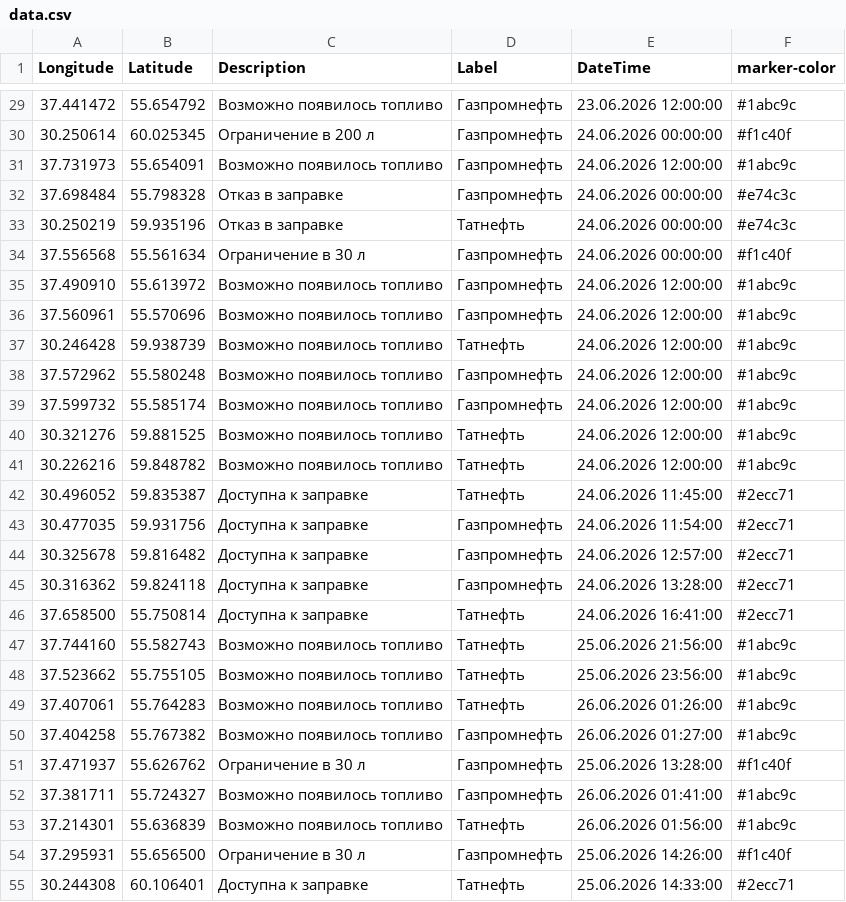
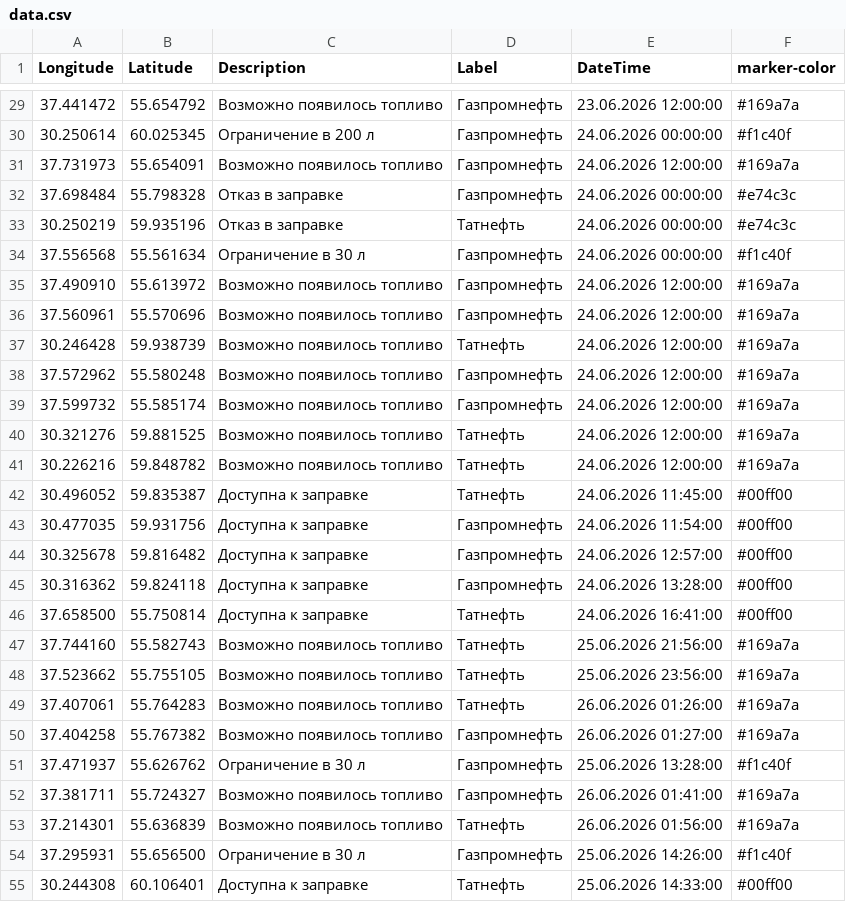
Before and after one commit to ProilKarpenko/Proil_AZS, a CSV file: data.csv, drawn as a sheet; only a part is shown, gaps mark what is left out; the diff covers the shown part only.

```diff
--- a/data.csv
+++ b/data.csv
@@ -29,4 +29,4 @@ Longitude;Latitude;Description;Label;DateTime;marker-color
-37.441472;55.654792;Возможно появилось топливо;Газпромнефть;23.06.2026 12:00:00;#1abc9c
+37.441472;55.654792;Возможно появилось топливо;Газпромнефть;23.06.2026 12:00:00;#169a7a
 30.250614;60.025345;Ограничение в 200 л;Газпромнефть;24.06.2026 00:00:00;#f1c40f
-37.731973;55.654091;Возможно появилось топливо;Газпромнефть;24.06.2026 12:00:00;#1abc9c
+37.731973;55.654091;Возможно появилось топливо;Газпромнефть;24.06.2026 12:00:00;#169a7a
 37.698484;55.798328;Отказ в заправке;Газпромнефть;24.06.2026 00:00:00;#e74c3c
@@ -34,22 +34,22 @@ Longitude;Latitude;Description;Label;DateTime;marker-color
 37.556568;55.561634;Ограничение в 30 л;Газпромнефть;24.06.2026 00:00:00;#f1c40f
-37.490910;55.613972;Возможно появилось топливо;Газпромнефть;24.06.2026 12:00:00;#1abc9c
-37.560961;55.570696;Возможно появилось топливо;Газпромнефть;24.06.2026 12:00:00;#1abc9c
-30.246428;59.938739;Возможно появилось топливо;Татнефть ;24.06.2026 12:00:00;#1abc9c
-37.572962;55.580248;Возможно появилось топливо;Газпромнефть ;24.06.2026 12:00:00;#1abc9c
-37.599732;55.585174;Возможно появилось топливо;Газпромнефть ;24.06.2026 12:00:00;#1abc9c
-30.321276;59.881525;Возможно появилось топливо;Татнефть ;24.06.2026 12:00:00;#1abc9c
-30.226216;59.848782;Возможно появилось топливо;Татнефть ;24.06.2026 12:00:00;#1abc9c
-30.496052;59.835387;Доступна к заправке;Татнефть ;24.06.2026 11:45:00;#2ecc71
-30.477035;59.931756;Доступна к заправке;Газпромнефть;24.06.2026 11:54:00;#2ecc71
-30.325678;59.816482;Доступна к заправке;Газпромнефть;24.06.2026 12:57:00;#2ecc71
-30.316362;59.824118;Доступна к заправке;Газпромнефть;24.06.2026 13:28:00;#2ecc71
-37.658500;55.750814;Доступна к заправке;Татнефть ;24.06.2026 16:41:00;#2ecc71
-37.744160;55.582743;Возможно появилось топливо;Татнефть ;25.06.2026 21:56:00;#1abc9c
-37.523662;55.755105;Возможно появилось топливо;Татнефть ;25.06.2026 23:56:00;#1abc9c
-37.407061;55.764283;Возможно появилось топливо;Татнефть ;26.06.2026 01:26:00;#1abc9c
-37.404258;55.767382;Возможно появилось топливо;Газпромнефть;26.06.2026 01:27:00;#1abc9c
+37.490910;55.613972;Возможно появилось топливо;Газпромнефть;24.06.2026 12:00:00;#169a7a
+37.560961;55.570696;Возможно появилось топливо;Газпромнефть;24.06.2026 12:00:00;#169a7a
+30.246428;59.938739;Возможно появилось топливо;Татнефть ;24.06.2026 12:00:00;#169a7a
+37.572962;55.580248;Возможно появилось топливо;Газпромнефть ;24.06.2026 12:00:00;#169a7a
+37.599732;55.585174;Возможно появилось топливо;Газпромнефть ;24.06.2026 12:00:00;#169a7a
+30.321276;59.881525;Возможно появилось топливо;Татнефть ;24.06.2026 12:00:00;#169a7a
+30.226216;59.848782;Возможно появилось топливо;Татнефть ;24.06.2026 12:00:00;#169a7a
+30.496052;59.835387;Доступна к заправке;Татнефть ;24.06.2026 11:45:00;#00ff00
+30.477035;59.931756;Доступна к заправке;Газпромнефть;24.06.2026 11:54:00;#00ff00
+30.325678;59.816482;Доступна к заправке;Газпромнефть;24.06.2026 12:57:00;#00ff00
+30.316362;59.824118;Доступна к заправке;Газпромнефть;24.06.2026 13:28:00;#00ff00
+37.658500;55.750814;Доступна к заправке;Татнефть ;24.06.2026 16:41:00;#00ff00
+37.744160;55.582743;Возможно появилось топливо;Татнефть ;25.06.2026 21:56:00;#169a7a
+37.523662;55.755105;Возможно появилось топливо;Татнефть ;25.06.2026 23:56:00;#169a7a
+37.407061;55.764283;Возможно появилось топливо;Татнефть ;26.06.2026 01:26:00;#169a7a
+37.404258;55.767382;Возможно появилось топливо;Газпромнефть;26.06.2026 01:27:00;#169a7a
 37.471937;55.626762;Ограничение в 30 л;Газпромнефть;25.06.2026 13:28:00;#f1c40f
-37.381711;55.724327;Возможно появилось топливо;Газпромнефть;26.06.2026 01:41:00;#1abc9c
-37.214301;55.636839;Возможно появилось топливо;Татнефть ;26.06.2026 01:56:00;#1abc9c
+37.381711;55.724327;Возможно появилось топливо;Газпромнефть;26.06.2026 01:41:00;#169a7a
+37.214301;55.636839;Возможно появилось топливо;Татнефть ;26.06.2026 01:56:00;#169a7a
 37.295931;55.656500;Ограничение в 30 л;Газпромнефть;25.06.2026 14:26:00;#f1c40f
-30.244308;60.106401;Доступна к заправке;Татнефть ;25.06.2026 14:33:00;#2ecc71
+30.244308;60.106401;Доступна к заправке;Татнефть ;25.06.2026 14:33:00;#00ff00
```
Also changed, not shown: 133 edited cells elsewhere in this file.
